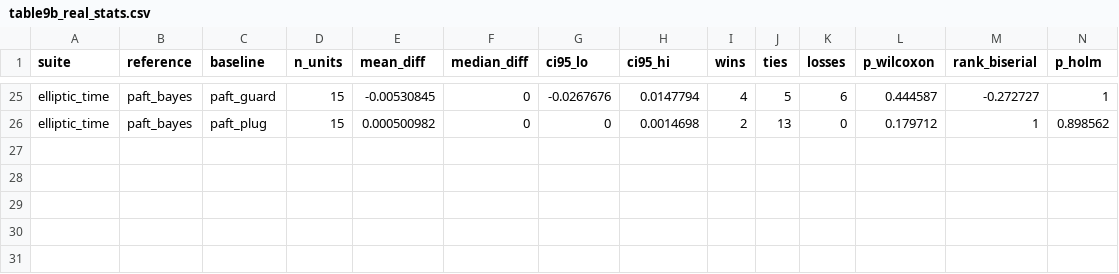
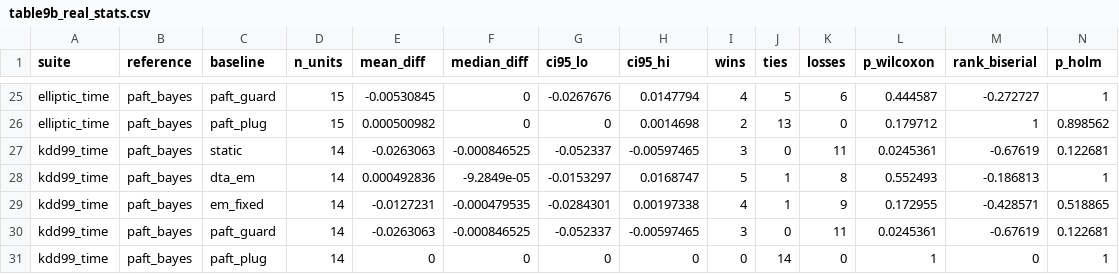
Before and after one commit to Bhargavteja-9779/rp_c_13, a CSV file: Target_Journal_Submission/tables/table9b_real_stats.csv, drawn as a sheet; only a part is shown, gaps mark what is left out.

```diff
--- a/Target_Journal_Submission/tables/table9b_real_stats.csv
+++ b/Target_Journal_Submission/tables/table9b_real_stats.csv
@@ -26 +26,6 @@ elliptic_time,paft_bayes,paft_guard,15,-0.00530845,0,-0.0267676,0.0147794,4,5,6,
 elliptic_time,paft_bayes,paft_plug,15,0.000500982,0,0,0.0014698,2,13,0,0.179712,1,0.898562
+kdd99_time,paft_bayes,static,14,-0.0263063,-0.000846525,-0.052337,-0.00597465,3,0,11,0.0245361,-0.67619,0.122681
+kdd99_time,paft_bayes,dta_em,14,0.000492836,-9.2849e-05,-0.0153297,0.0168747,5,1,8,0.552493,-0.186813,1
+kdd99_time,paft_bayes,em_fixed,14,-0.0127231,-0.000479535,-0.0284301,0.00197338,4,1,9,0.172955,-0.428571,0.518865
+kdd99_time,paft_bayes,paft_guard,14,-0.0263063,-0.000846525,-0.052337,-0.00597465,3,0,11,0.0245361,-0.67619,0.122681
+kdd99_time,paft_bayes,paft_plug,14,0,0,0,0,0,14,0,1,0,1
```
Also changed, not shown: Target_Journal_Submission/tables/table12_labelled.csv, Target_Journal_Submission/tables/table12b_labelled_stats.csv, 37 other files.
